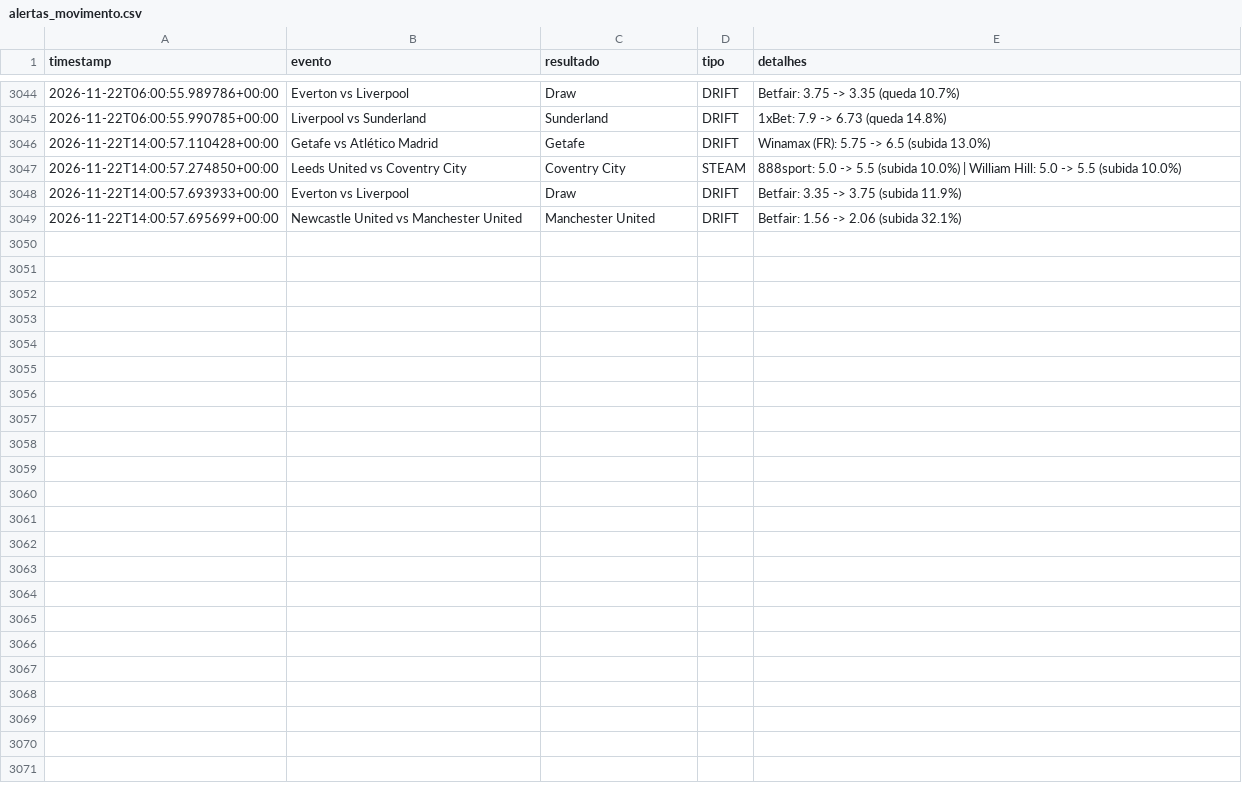
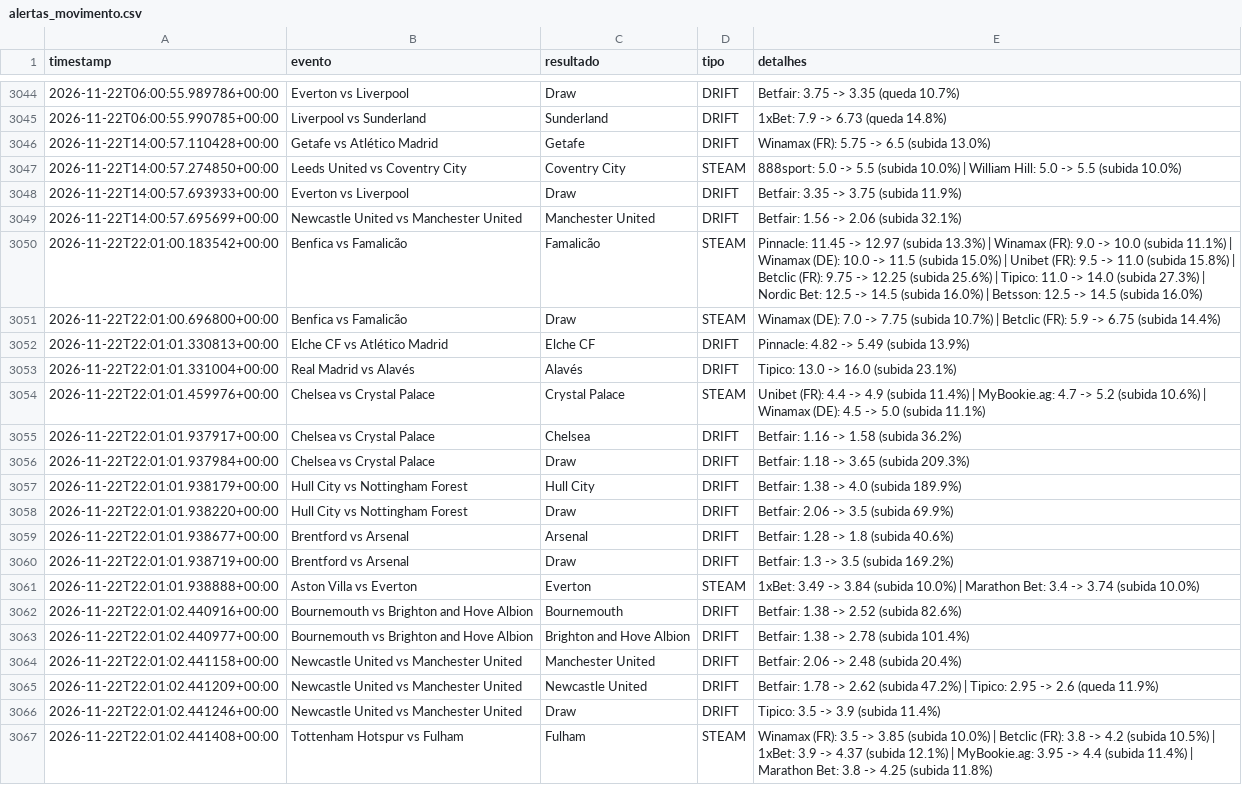
Before and after one commit to goncalomiguelpiedadesantos-spec/Agent-Odds, a CSV file: alertas_movimento.csv, drawn as a sheet; only a part is shown, gaps mark what is left out; the diff names each change by its address in the sheet, - before the commit and + after, or states it on an @@ line.

```diff
--- a/alertas_movimento.csv
+++ b/alertas_movimento.csv
+row 3050: 2026-11-22T22:01:00.183542+00:00 | Benfica vs Famalicão | Famalicão | STEAM | Pinnacle: 11.45 -> 12.97 (subida 13.3%) | Winamax (FR): 9.0 -> 10.0 (subida 11.1%) | Winamax (DE): 10.0 -> 11.5 (subida 15.0%) | Unibet (FR): 9.5 -> 11.0 (subida 15.8%) | Betclic (FR): 9.75 -> 12.25 (subida 25.6%) | Tipico: 11.0 -> 14.0 (subida 27.3%) | Nordic Bet: 12.5 -> 14.5 (subida 16.0%) | Betsson: 12.5 -> 14.5 (subida 16.0%)
+row 3051: 2026-11-22T22:01:00.696800+00:00 | Benfica vs Famalicão | Draw | STEAM | Winamax (DE): 7.0 -> 7.75 (subida 10.7%) | Betclic (FR): 5.9 -> 6.75 (subida 14.4%)
+row 3052: 2026-11-22T22:01:01.330813+00:00 | Elche CF vs Atlético Madrid | Elche CF | DRIFT | Pinnacle: 4.82 -> 5.49 (subida 13.9%)
+row 3053: 2026-11-22T22:01:01.331004+00:00 | Real Madrid vs Alavés | Alavés | DRIFT | Tipico: 13.0 -> 16.0 (subida 23.1%)
+row 3054: 2026-11-22T22:01:01.459976+00:00 | Chelsea vs Crystal Palace | Crystal Palace | STEAM | Unibet (FR): 4.4 -> 4.9 (subida 11.4%) | MyBookie.ag: 4.7 -> 5.2 (subida 10.6%) | Winamax (DE): 4.5 -> 5.0 (subida 11.1%)
+row 3055: 2026-11-22T22:01:01.937917+00:00 | Chelsea vs Crystal Palace | Chelsea | DRIFT | Betfair: 1.16 -> 1.58 (subida 36.2%)
+row 3056: 2026-11-22T22:01:01.937984+00:00 | Chelsea vs Crystal Palace | Draw | DRIFT | Betfair: 1.18 -> 3.65 (subida 209.3%)
+row 3057: 2026-11-22T22:01:01.938179+00:00 | Hull City vs Nottingham Forest | Hull City | DRIFT | Betfair: 1.38 -> 4.0 (subida 189.9%)
+row 3058: 2026-11-22T22:01:01.938220+00:00 | Hull City vs Nottingham Forest | Draw | DRIFT | Betfair: 2.06 -> 3.5 (subida 69.9%)
+row 3059: 2026-11-22T22:01:01.938677+00:00 | Brentford vs Arsenal | Arsenal | DRIFT | Betfair: 1.28 -> 1.8 (subida 40.6%)
+row 3060: 2026-11-22T22:01:01.938719+00:00 | Brentford vs Arsenal | Draw | DRIFT | Betfair: 1.3 -> 3.5 (subida 169.2%)
+row 3061: 2026-11-22T22:01:01.938888+00:00 | Aston Villa vs Everton | Everton | STEAM | 1xBet: 3.49 -> 3.84 (subida 10.0%) | Marathon Bet: 3.4 -> 3.74 (subida 10.0%)
+row 3062: 2026-11-22T22:01:02.440916+00:00 | Bournemouth vs Brighton and Hove Albion | Bournemouth | DRIFT | Betfair: 1.38 -> 2.52 (subida 82.6%)
+row 3063: 2026-11-22T22:01:02.440977+00:00 | Bournemouth vs Brighton and Hove Albion | Brighton and Hove Albion | DRIFT | Betfair: 1.38 -> 2.78 (subida 101.4%)
+row 3064: 2026-11-22T22:01:02.441158+00:00 | Newcastle United vs Manchester United | Manchester United | DRIFT | Betfair: 2.06 -> 2.48 (subida 20.4%)
+row 3065: 2026-11-22T22:01:02.441209+00:00 | Newcastle United vs Manchester United | Newcastle United | DRIFT | Betfair: 1.78 -> 2.62 (subida 47.2%) | Tipico: 2.95 -> 2.6 (queda 11.9%)
+row 3066: 2026-11-22T22:01:02.441246+00:00 | Newcastle United vs Manchester United | Draw | DRIFT | Tipico: 3.5 -> 3.9 (subida 11.4%)
+row 3067: 2026-11-22T22:01:02.441408+00:00 | Tottenham Hotspur vs Fulham | Fulham | STEAM | Winamax (FR): 3.5 -> 3.85 (subida 10.0%) | Betclic (FR): 3.8 -> 4.2 (subida 10.5%) | 1xBet: 3.9 -> 4.37 (subida 12.1%) | MyBookie.ag: 3.95 -> 4.4 (subida 11.4%) | Marathon Bet: 3.8 -> 4.25 (subida 11.8%)
```
Also changed, not shown: 1 other file.
